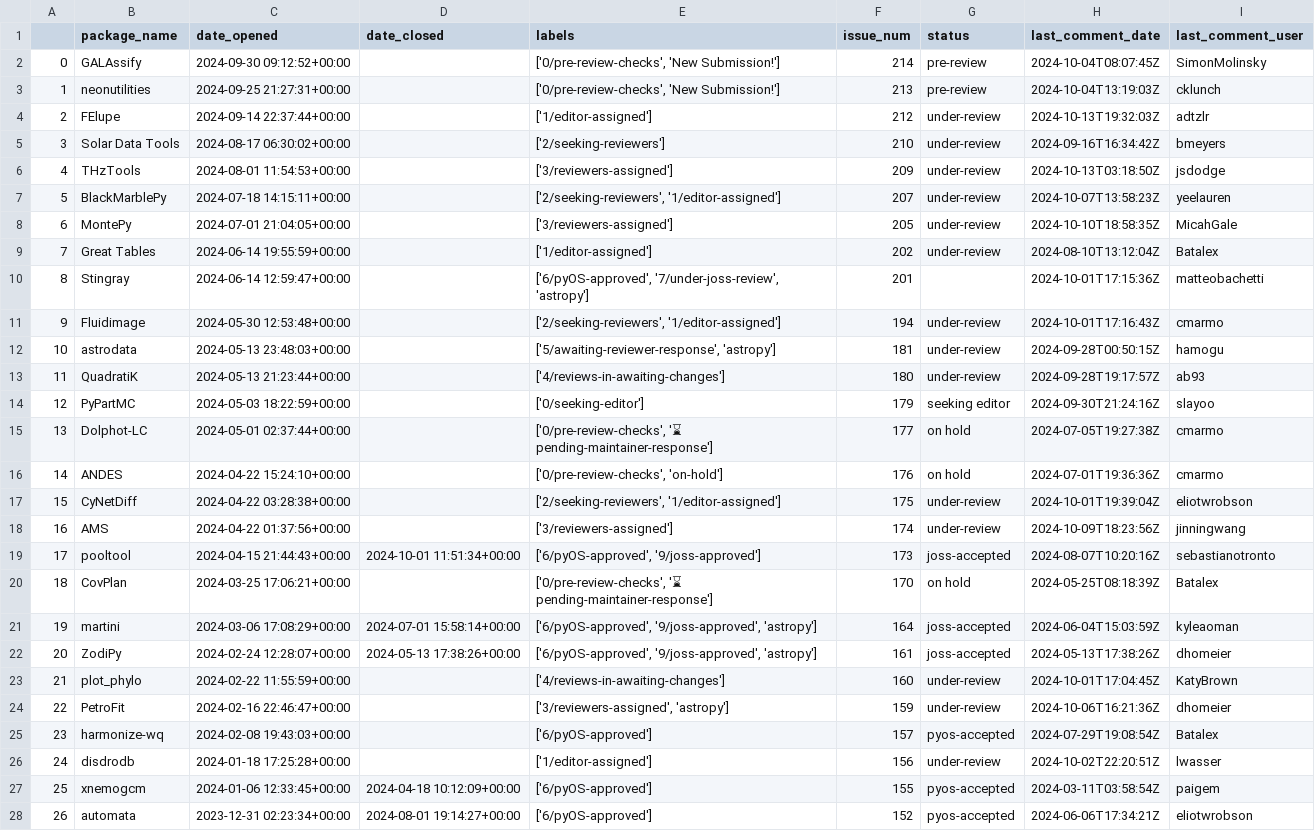
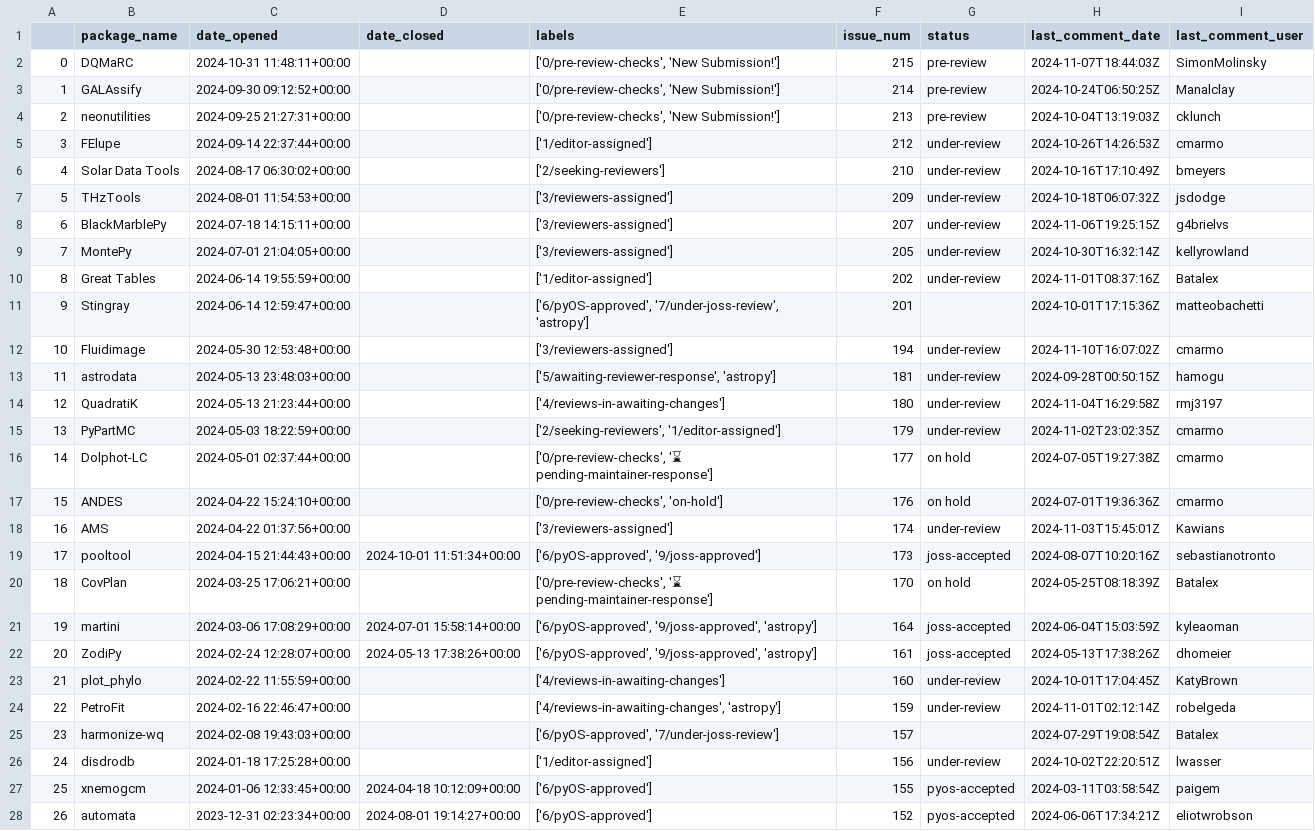
Before and after one commit to pyOpenSci/peer-review-metrics, a CSV file: _data/review_submissions.csv, drawn as a sheet; only a part is shown; removed rows and columns are numbered as before the commit, all else as after; the diff names each change by its address in the sheet, - before the commit and + after, or states it on an @@ line.

```diff
--- a/_data/review_submissions.csv
+++ b/_data/review_submissions.csv
+row 2: 0 | DQMaRC | 2024-10-31 11:48:11+00:00 |  | ['0/pre-review-checks', 'New Submission!'] | 215 | pre-review | 2024-11-07T18:44:03Z | SimonMolinsky
@@ column A renumbered between rows 3 and 17 @@
-H3 (last_comment_date): 2024-10-04T08:07:45Z
+H3 (last_comment_date): 2024-10-24T06:50:25Z
-I3 (last_comment_user): SimonMolinsky
+I3 (last_comment_user): Manalclay
-H5 (last_comment_date): 2024-10-13T19:32:03Z
+H5 (last_comment_date): 2024-10-26T14:26:53Z
-I5 (last_comment_user): adtzlr
+I5 (last_comment_user): cmarmo
-H6 (last_comment_date): 2024-09-16T16:34:42Z
+H6 (last_comment_date): 2024-10-16T17:10:49Z
-H7 (last_comment_date): 2024-10-13T03:18:50Z
+H7 (last_comment_date): 2024-10-18T06:07:32Z
-E8 (labels): ['2/seeking-reviewers', '1/editor-assigned']
+E8 (labels): ['3/reviewers-assigned']
-H8 (last_comment_date): 2024-10-07T13:58:23Z
+H8 (last_comment_date): 2024-11-06T19:25:15Z
-I8 (last_comment_user): yeelauren
+I8 (last_comment_user): g4brielvs
-H9 (last_comment_date): 2024-10-10T18:58:35Z
+H9 (last_comment_date): 2024-10-30T16:32:14Z
-I9 (last_comment_user): MicahGale
+I9 (last_comment_user): kellyrowland
-H10 (last_comment_date): 2024-08-10T13:12:04Z
+H10 (last_comment_date): 2024-11-01T08:37:16Z
-E12 (labels): ['2/seeking-reviewers', '1/editor-assigned']
+E12 (labels): ['3/reviewers-assigned']
-H12 (last_comment_date): 2024-10-01T17:16:43Z
+H12 (last_comment_date): 2024-11-10T16:07:02Z
-H14 (last_comment_date): 2024-09-28T19:17:57Z
+H14 (last_comment_date): 2024-11-04T16:29:58Z
-I14 (last_comment_user): ab93
+I14 (last_comment_user): rmj3197
-E15 (labels): ['0/seeking-editor']
+E15 (labels): ['2/seeking-reviewers', '1/editor-assigned']
-G15 (status): seeking editor
+G15 (status): under-review
-H15 (last_comment_date): 2024-09-30T21:24:16Z
+H15 (last_comment_date): 2024-11-02T23:02:35Z
-I15 (last_comment_user): slayoo
+I15 (last_comment_user): cmarmo
-row 17: 15 | CyNetDiff | 2024-04-22 03:28:38+00:00 |  | ['2/seeking-reviewers', '1/editor-assigned'] | 175 | under-review | 2024-10-01T19:39:04Z | eliotwrobson
-H18 (last_comment_date): 2024-10-09T18:23:56Z
+H18 (last_comment_date): 2024-11-03T15:45:01Z
-I18 (last_comment_user): jinningwang
+I18 (last_comment_user): Kawians
-E24 (labels): ['3/reviewers-assigned', 'astropy']
+E24 (labels): ['4/reviews-in-awaiting-changes', 'astropy']
-H24 (last_comment_date): 2024-10-06T16:21:36Z
+H24 (last_comment_date): 2024-11-01T02:12:14Z
-I24 (last_comment_user): dhomeier
+I24 (last_comment_user): robelgeda
-E25 (labels): ['6/pyOS-approved']
+E25 (labels): ['6/pyOS-approved', '7/under-joss-review']
-G25 (status): pyos-accepted
+G25 (status): (empty)
```
Also changed, not shown: _data/review_presubmissions.csv, 1 other file.
